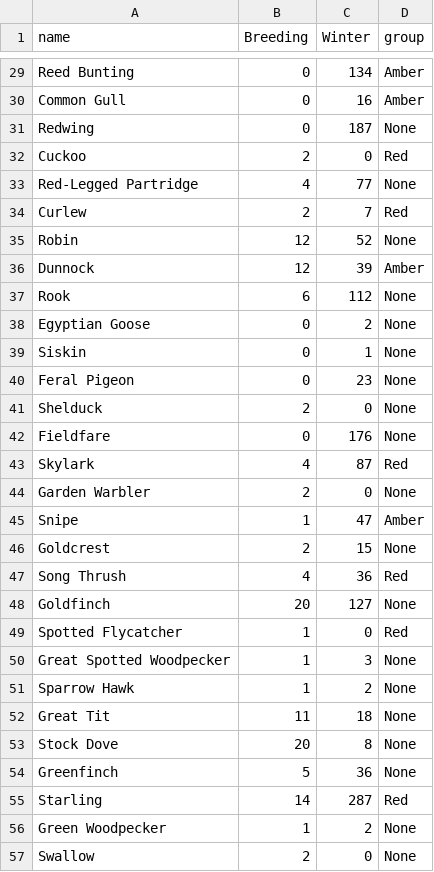
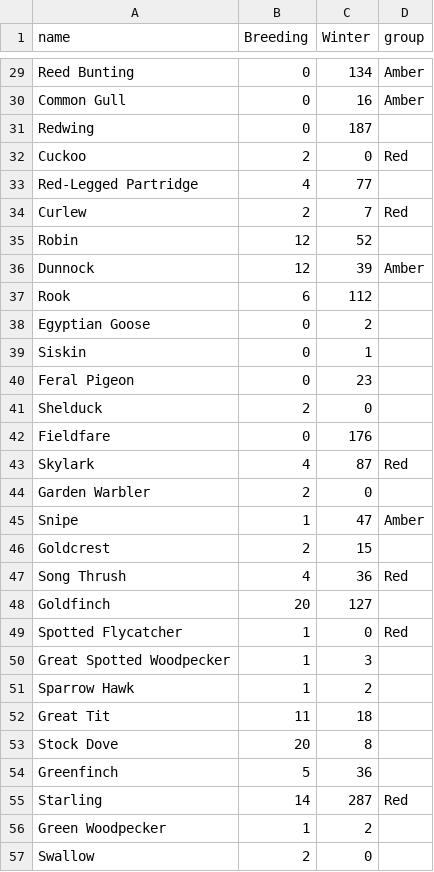
Before and after one commit to ft-interactive/visual-vocabulary-templates, a CSV file: circle-packing/data.csv, drawn as a sheet; only a part is shown, gaps mark what is left out; the diff covers the shown part only.

```diff
--- a/circle-packing/data.csv
+++ b/circle-packing/data.csv
@@ -30,28 +30,28 @@ Reed Bunting,0,134,Amber
 Common Gull,0,16,Amber
-Redwing,0,187,None
+Redwing,0,187,
 Cuckoo,2,0,Red
-Red-Legged Partridge,4,77,None
+Red-Legged Partridge,4,77,
 Curlew,2,7,Red
-Robin,12,52,None
+Robin,12,52,
 Dunnock,12,39,Amber
-Rook,6,112,None
-Egyptian Goose,0,2,None
-Siskin,0,1,None
-Feral Pigeon,0,23,None
-Shelduck,2,0,None
-Fieldfare,0,176,None
+Rook,6,112,
+Egyptian Goose,0,2,
+Siskin,0,1,
+Feral Pigeon,0,23,
+Shelduck,2,0,
+Fieldfare,0,176,
 Skylark,4,87,Red
-Garden Warbler,2,0,None
+Garden Warbler,2,0,
 Snipe,1,47,Amber
-Goldcrest,2,15,None
+Goldcrest,2,15,
 Song Thrush,4,36,Red
-Goldfinch,20,127,None
+Goldfinch,20,127,
 Spotted Flycatcher,1,0,Red
-Great Spotted Woodpecker,1,3,None
-Sparrow Hawk,1,2,None
-Great Tit,11,18,None
-Stock Dove,20,8,None
-Greenfinch,5,36,None
+Great Spotted Woodpecker,1,3,
+Sparrow Hawk,1,2,
+Great Tit,11,18,
+Stock Dove,20,8,
+Greenfinch,5,36,
 Starling,14,287,Red
-Green Woodpecker,1,2,None
-Swallow,2,0,None
+Green Woodpecker,1,2,
+Swallow,2,0,
```
Also changed, not shown: 34 edited cells elsewhere in this file, 2 other files.
